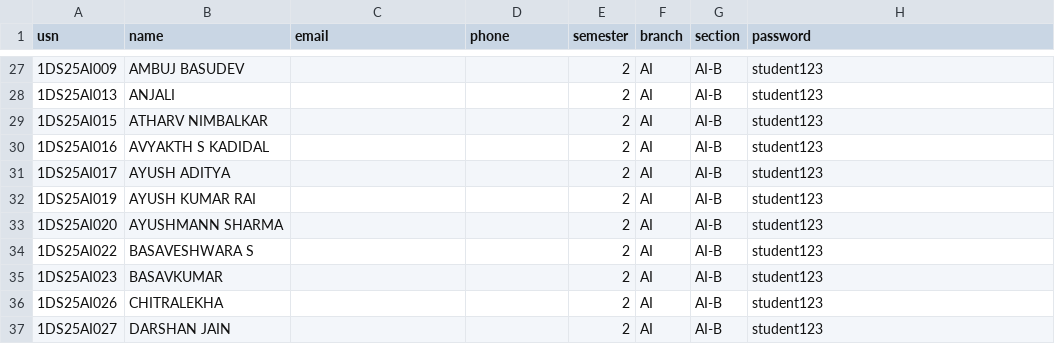
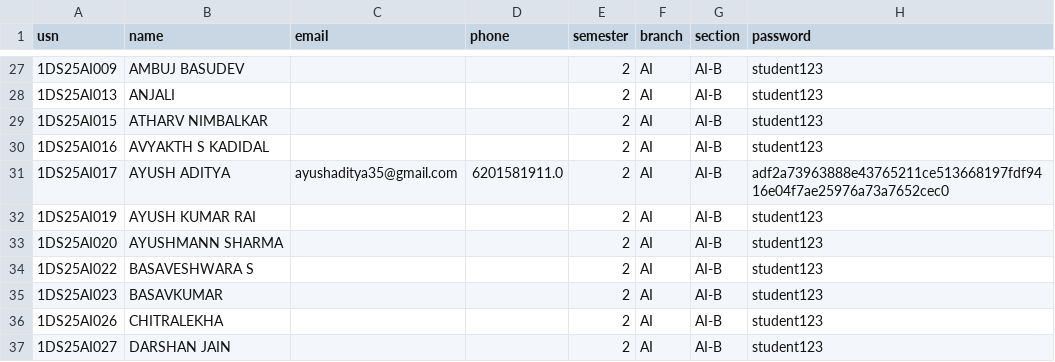
Before and after one commit to ayush25-droid/PredictED, a CSV file: backend/data/students.csv, drawn as a sheet; only a part is shown, gaps mark what is left out; the diff names each change by its address in the sheet, - before the commit and + after, or states it on an @@ line.

```diff
--- a/backend/data/students.csv
+++ b/backend/data/students.csv
-C31 (email): (empty)
+C31 (email): ayushaditya35@gmail.com
-D31 (phone): (empty)
+D31 (phone): 6201581911.0
-H31 (password): student123
+H31 (password): adf2a73963888e43765211ce513668197fdf9416e04f7ae25976a73a7652cec0
```
Also changed, not shown: backend/data/assignments.csv, backend/data/notifications.csv, 24 other files.
